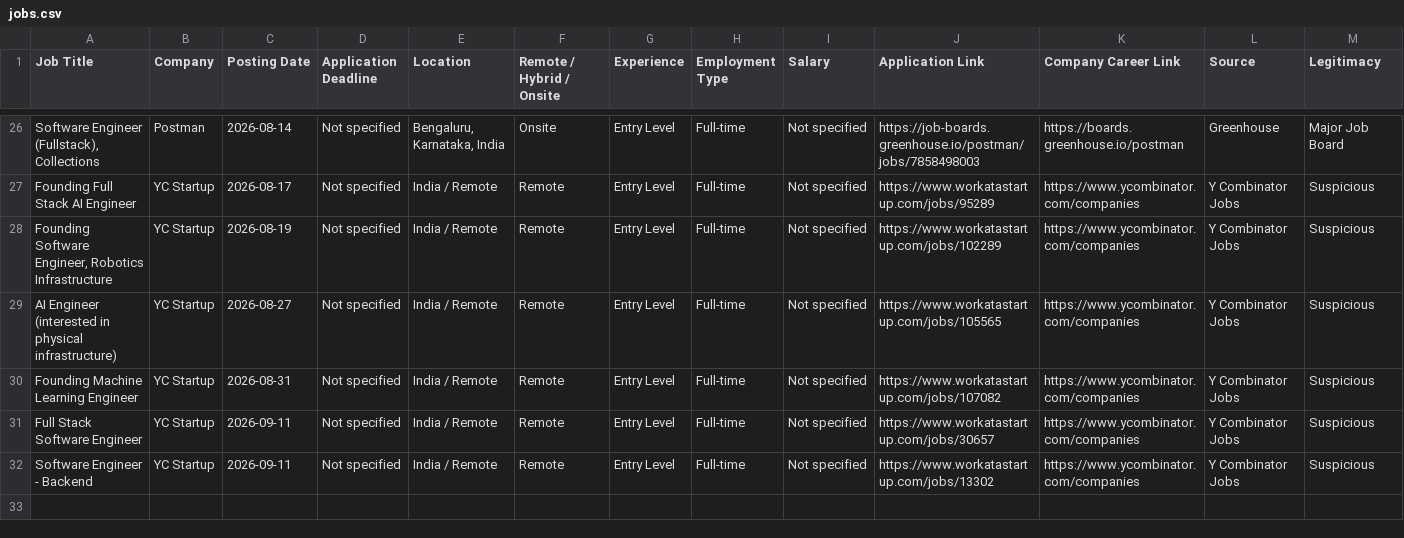
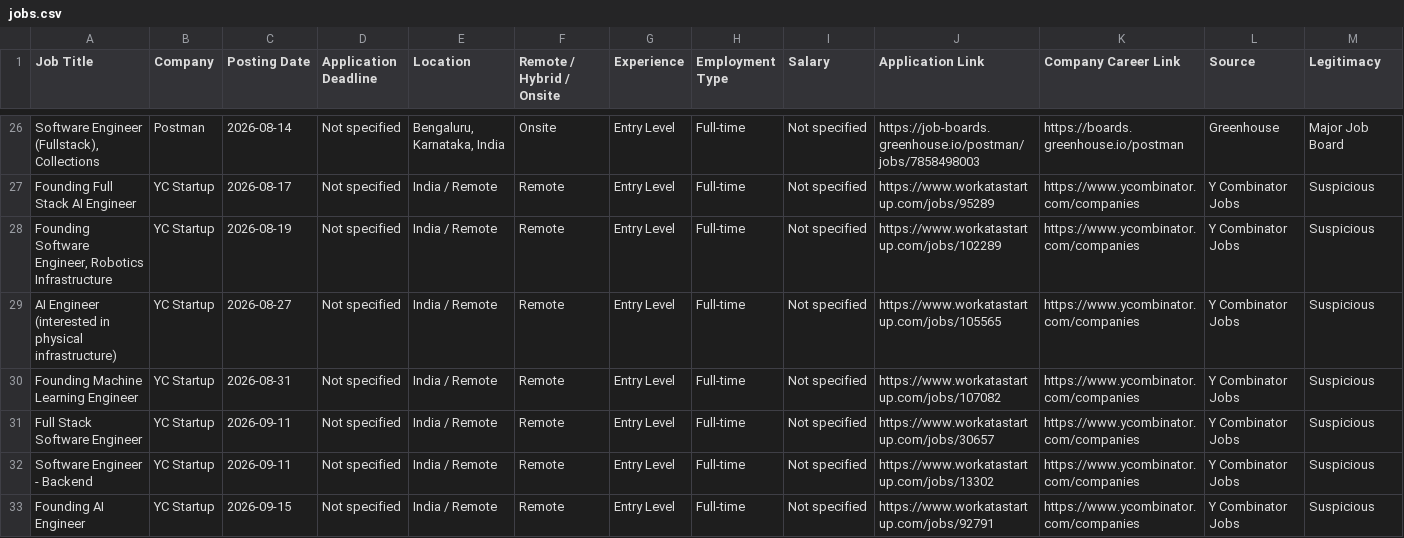
Before and after one commit to Pulkit320/Job_finder, a CSV file: data/jobs.csv, drawn as a sheet; only a part is shown, gaps mark what is left out; rows hold the shown columns only; the diff names each change by its address in the sheet, - before the commit and + after, or states it on an @@ line.

```diff
--- a/data/jobs.csv
+++ b/data/jobs.csv
+row 33: Founding AI Engineer | YC Startup | 2026-09-15 | Not specified | India / Remote | Remote | Entry Level | Full-time | Not specified | https://www.workatastartup.com/jobs/92791 | https://www.ycombinator.com/companies | Y Combinator Jobs | Suspicious
```
Also changed, not shown: 3 other files.
